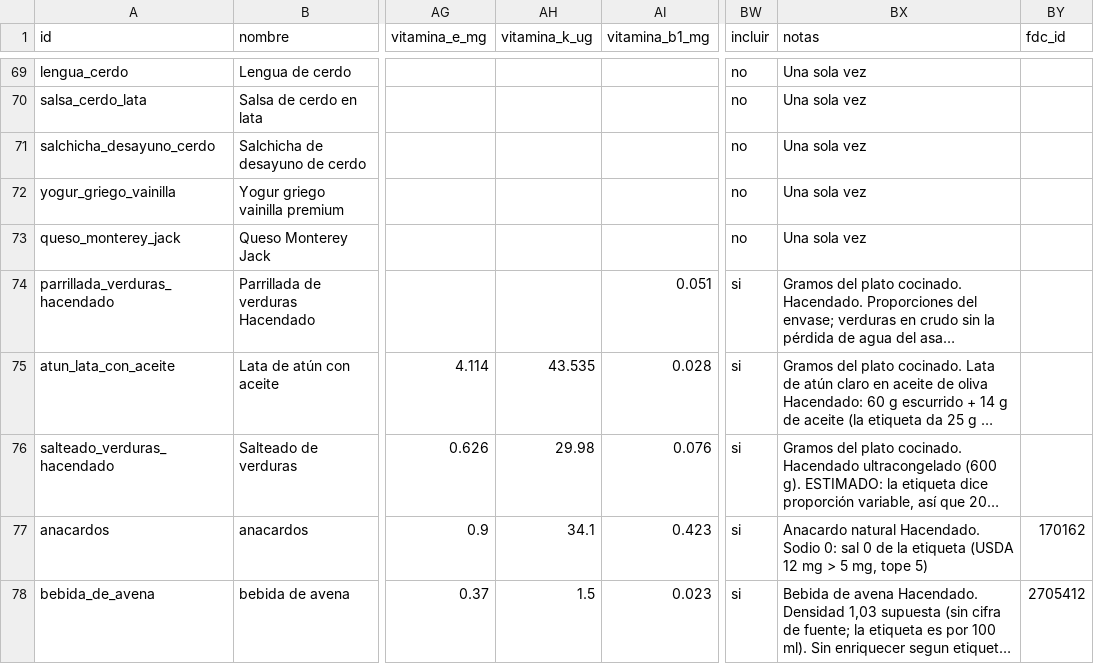
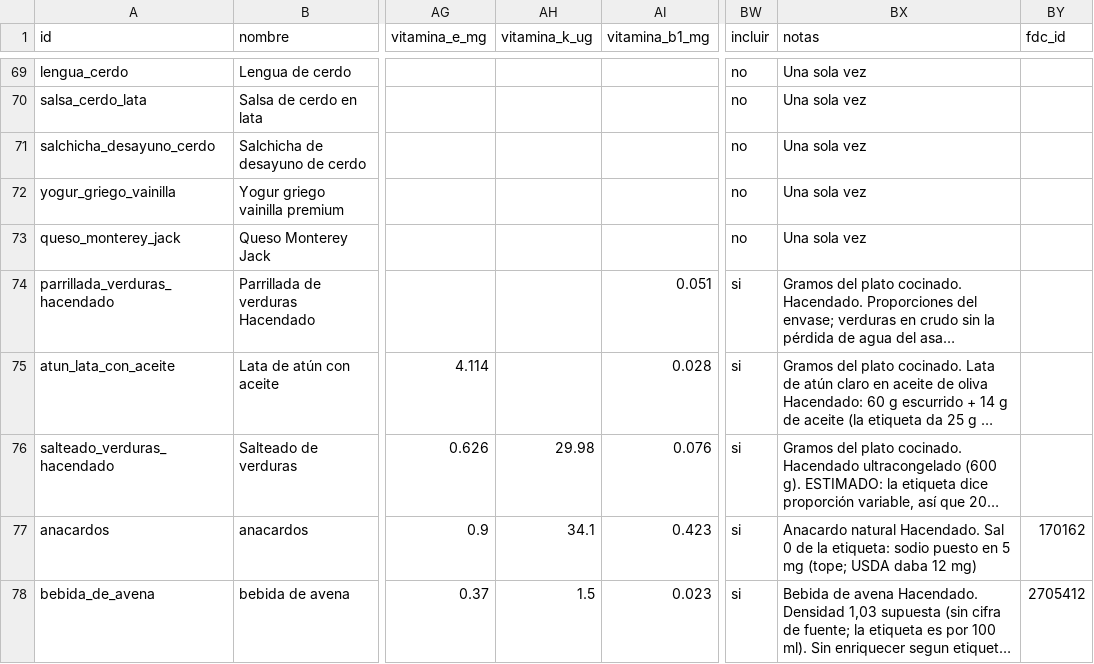
Before and after one commit to victor-rueda02/nutrition-tracker, a CSV file: data/foods.csv, drawn as a sheet; only a part is shown, gaps mark what is left out; long unchanged cells end in …; the diff covers the shown part only; the diff names each change by its address in the sheet, - before the commit and + after, or states it on an @@ line.

Commit message:
cat/o-pulir-etiquetas: menores del revisor de la tanda 2

```diff
--- a/data/foods.csv
+++ b/data/foods.csv
-AH75 (vitamina_k_ug): 43.535
+AH75 (vitamina_k_ug): (empty)
-BX77 (notas): …natural Hacendado. Sodio 0: sal 0 de la etiqueta (USDA 12 mg > 5 mg, tope 5)
+BX77 (notas): …natural Hacendado. Sal 0 de la etiqueta: sodio puesto en 5 mg (tope; USDA daba 12 mg)
```
Also changed, not shown: 11 edited cells elsewhere in this file, 5 other files.
